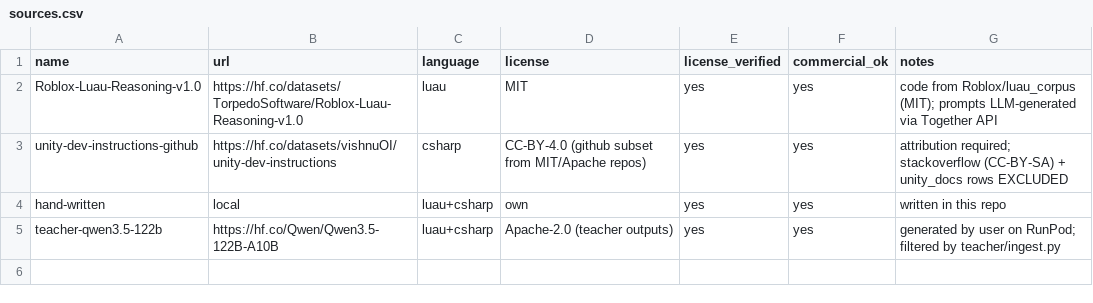
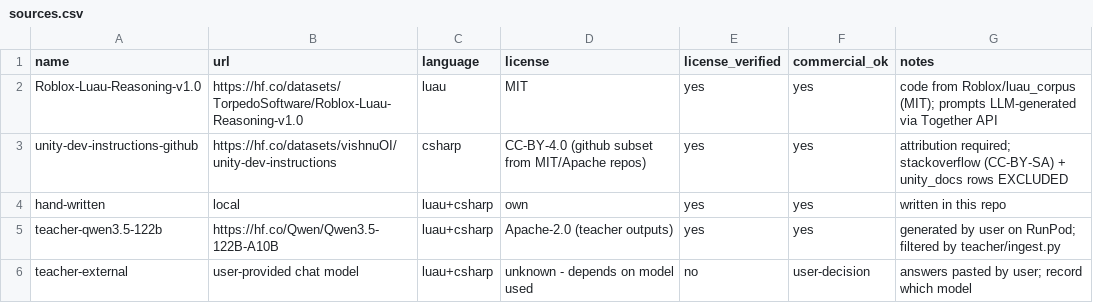
Before and after one commit to jokingtim2468-max/app-again, a CSV file: dataset/sources.csv, drawn as a sheet; the diff names each change by its address in the sheet, - before the commit and + after, or states it on an @@ line.

```diff
--- a/dataset/sources.csv
+++ b/dataset/sources.csv
+row 6: teacher-external | user-provided chat model | luau+csharp | unknown - depends on model used | no | user-decision | answers pasted by user; record which model
```
Also changed, not shown: 3 other files.
